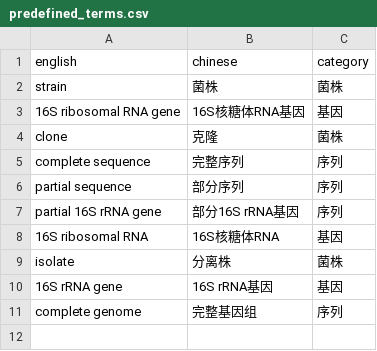
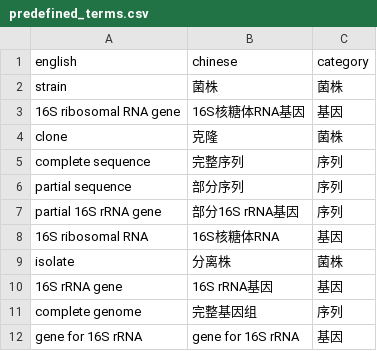
Before and after one commit to 913223599/NCBI_blast, a CSV file: predefined_terms.csv, drawn as a sheet; the diff names each change by its address in the sheet, - before the commit and + after, or states it on an @@ line.

```diff
--- a/predefined_terms.csv
+++ b/predefined_terms.csv
+row 12: gene for 16S rRNA | gene for 16S rRNA | 基因
```
Also changed, not shown: translation_data.csv, 3 other files.
